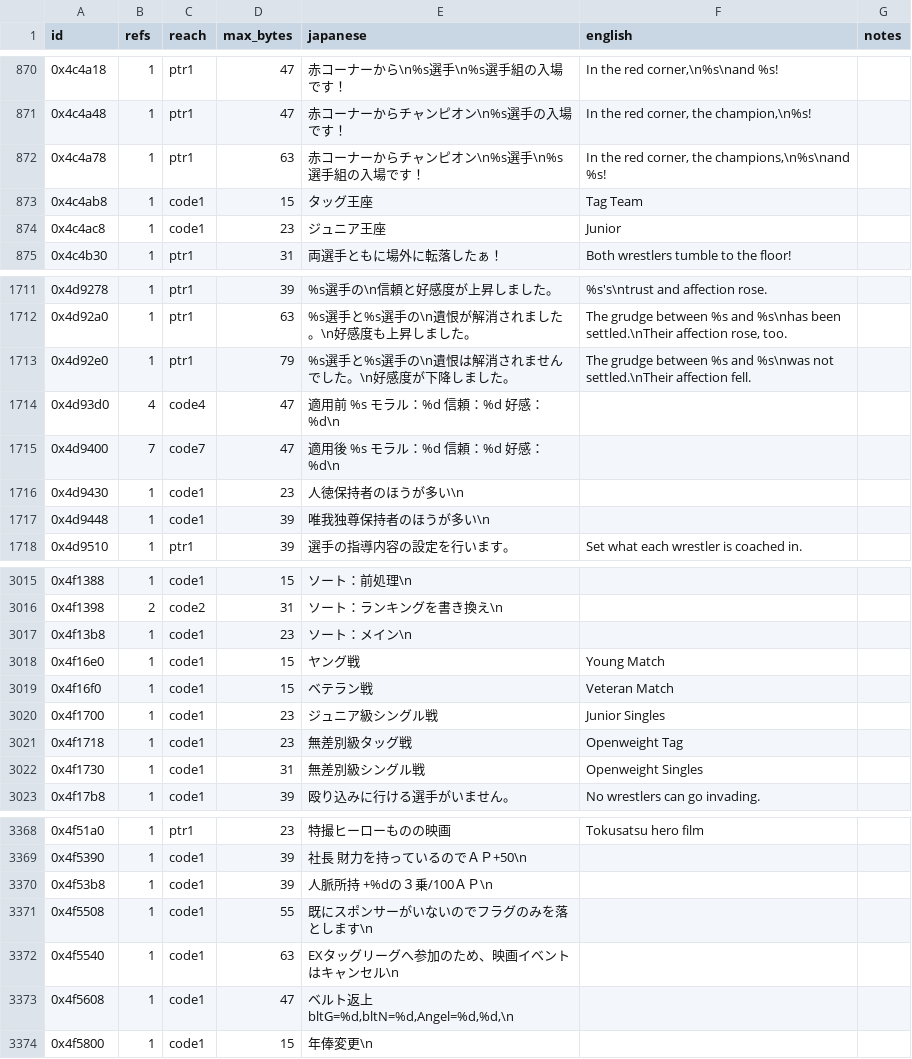
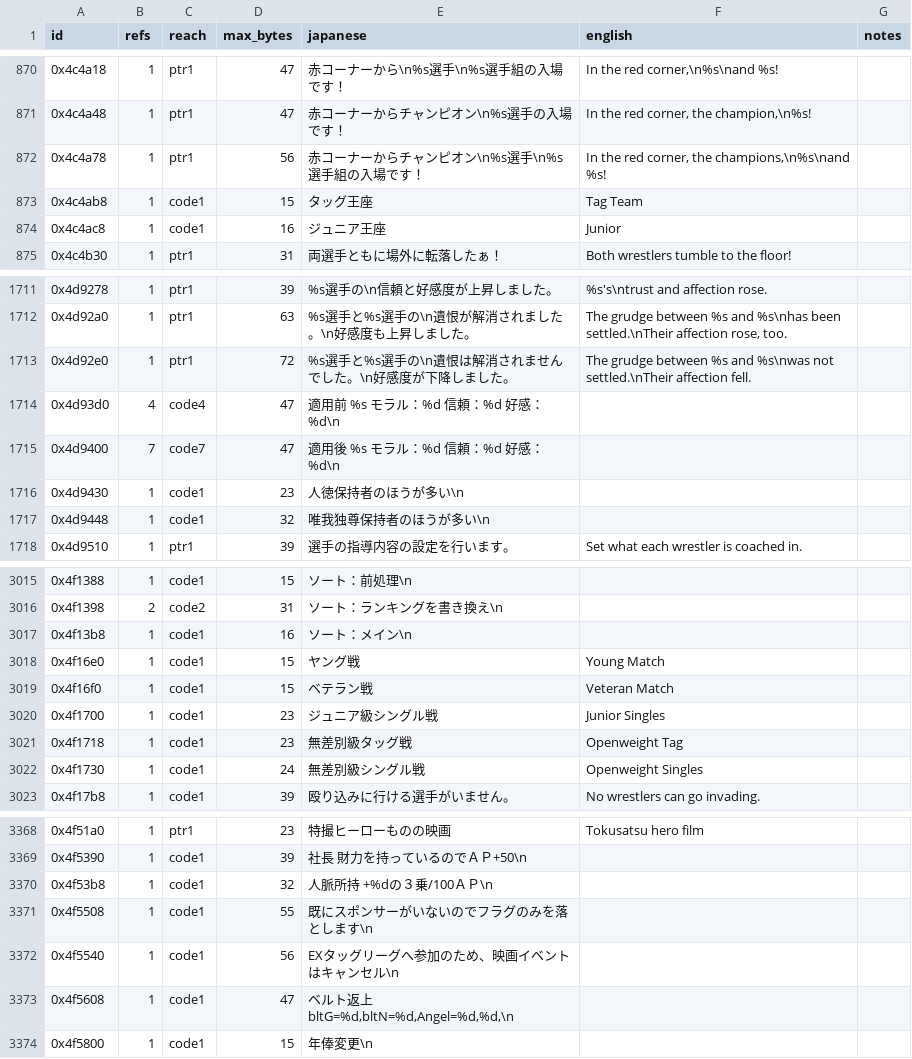
Before and after one commit to kactusken/Wrestle-Angels-Survivor-2-English, a CSV file: translation/text/exe.csv, drawn as a sheet; only a part is shown, gaps mark what is left out; the diff covers the shown part only.

Commit message:
Fix training header, save slot and TV-ad badge; letter.py --sync keeps the catalogue's format
- exetext: room in place stops at the next 8-byte boundary (the NUL may still land on one
  existing zero). 'President' at 0x59d548 ran into the training-header (u, v) pair at 0x59d550
  and turned Training 1's u into 't' (116): the header drew 'ining 3 | Trai'. 40 rooms shrank;
  10 strings now move to the extra segment.
- exetext: `{empty}` English writes an empty string.
- Save slot: 選手 -> 'Wr.', 名 -> {empty} (3 cells between the AP and the right-aligned count).
- SYS_COM_P2_0: the green TV-ad badge (ＣＭ出演) lettered 'Ad'.
- letter.py --sync writes graphics.csv through tools/catalog.py (CRLF) and keeps the
  'hand-made' tag edit.py adds to the notes.

```diff
--- a/translation/text/exe.csv
+++ b/translation/text/exe.csv
@@ -871,5 +871,5 @@ id,refs,reach,max_bytes,japanese,english,notes
 0x4c4a48,1,ptr1,47,赤コーナーからチャンピオン\n%s選手の入場です！,"In the red corner, the champion,\n%s!",
-0x4c4a78,1,ptr1,63,赤コーナーからチャンピオン\n%s選手\n%s選手組の入場です！,"In the red corner, the champions,\n%s\nand %s!",
+0x4c4a78,1,ptr1,56,赤コーナーからチャンピオン\n%s選手\n%s選手組の入場です！,"In the red corner, the champions,\n%s\nand %s!",
 0x4c4ab8,1,code1,15,タッグ王座,Tag Team,
-0x4c4ac8,1,code1,23,ジュニア王座,Junior,
+0x4c4ac8,1,code1,16,ジュニア王座,Junior,
 0x4c4b30,1,ptr1,31,両選手ともに場外に転落したぁ！,Both wrestlers tumble to the floor!,
@@ -1712,3 +1712,3 @@ id,refs,reach,max_bytes,japanese,english,notes
 0x4d92a0,1,ptr1,63,%s選手と%s選手の\n遺恨が解消されました。\n好感度も上昇しました。,"The grudge between %s and %s\nhas been settled.\nTheir affection rose, too.",
-0x4d92e0,1,ptr1,79,%s選手と%s選手の\n遺恨は解消されませんでした。\n好感度が下降しました。,The grudge between %s and %s\nwas not settled.\nTheir affection fell.,
+0x4d92e0,1,ptr1,72,%s選手と%s選手の\n遺恨は解消されませんでした。\n好感度が下降しました。,The grudge between %s and %s\nwas not settled.\nTheir affection fell.,
 0x4d93d0,4,code4,47,適用前　%s モラル：%d 信頼：%d 好感：%d\n,,
@@ -1716,3 +1716,3 @@ id,refs,reach,max_bytes,japanese,english,notes
 0x4d9430,1,code1,23,人徳保持者のほうが多い\n,,
-0x4d9448,1,code1,39,唯我独尊保持者のほうが多い\n,,
+0x4d9448,1,code1,32,唯我独尊保持者のほうが多い\n,,
 0x4d9510,1,ptr1,39,選手の指導内容の設定を行います。,Set what each wrestler is coached in.,
@@ -3016,3 +3016,3 @@ id,refs,reach,max_bytes,japanese,english,notes
 0x4f1398,2,code2,31,ソート：ランキングを書き換え\n,,
-0x4f13b8,1,code1,23,ソート：メイン\n,,
+0x4f13b8,1,code1,16,ソート：メイン\n,,
 0x4f16e0,1,code1,15,ヤング戦,Young Match,
@@ -3021,3 +3021,3 @@ id,refs,reach,max_bytes,japanese,english,notes
 0x4f1718,1,code1,23,無差別級タッグ戦,Openweight Tag,
-0x4f1730,1,code1,31,無差別級シングル戦,Openweight Singles,
+0x4f1730,1,code1,24,無差別級シングル戦,Openweight Singles,
 0x4f17b8,1,code1,39,殴り込みに行ける選手がいません。,No wrestlers can go invading.,
@@ -3369,5 +3369,5 @@ id,refs,reach,max_bytes,japanese,english,notes
 0x4f5390,1,code1,39,社長 財力を持っているのでＡＰ+50\n,,
-0x4f53b8,1,code1,39,人脈所持 +%dの３乗/100ＡＰ\n,,
+0x4f53b8,1,code1,32,人脈所持 +%dの３乗/100ＡＰ\n,,
 0x4f5508,1,code1,55,既にスポンサーがいないのでフラグのみを落とします\n,,
-0x4f5540,1,code1,63,EXタッグリーグへ参加のため、映画イベントはキャンセル\n,,
+0x4f5540,1,code1,56,EXタッグリーグへ参加のため、映画イベントはキャンセル\n,,
 0x4f5608,1,code1,47,"ベルト返上 bltG=%d,bltN=%d,Angel=%d,%d,\n",,
```
Also changed, not shown: 56 edited cells elsewhere in this file, 3 other files.
